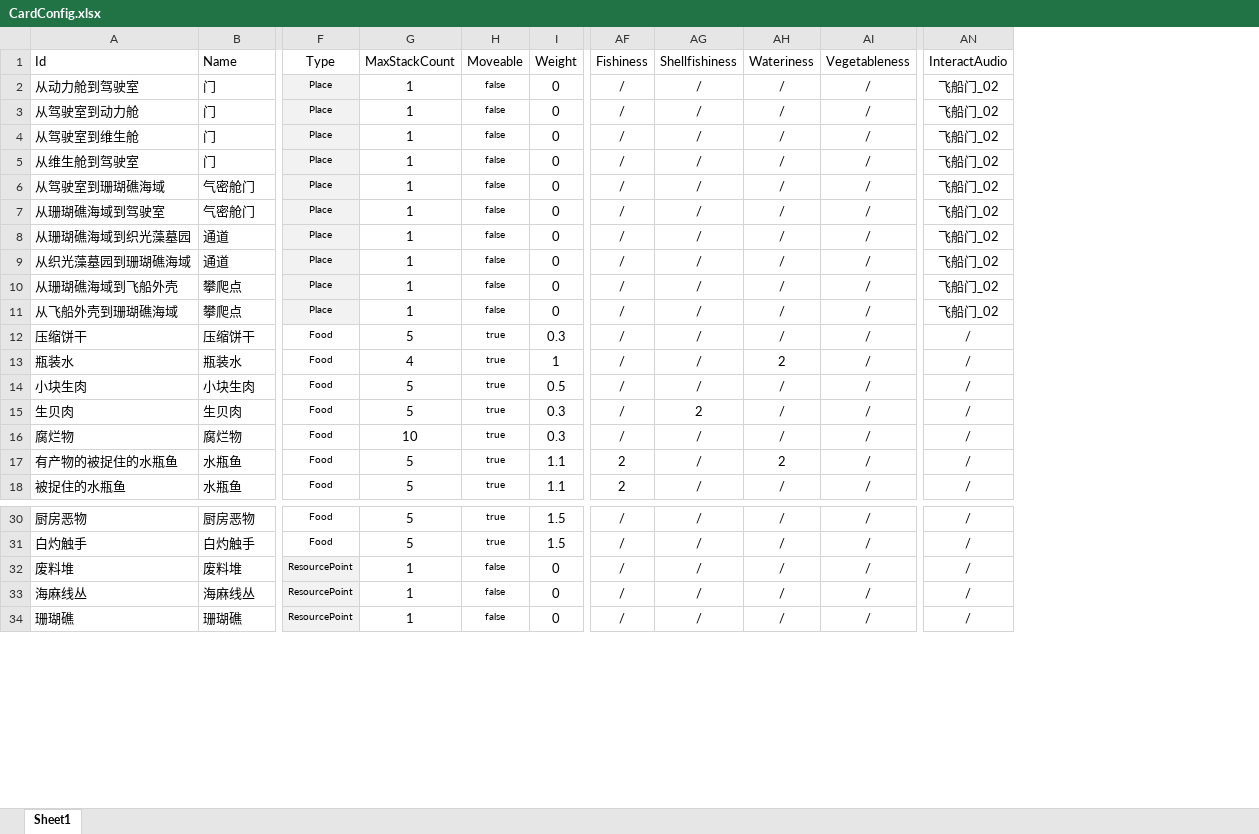
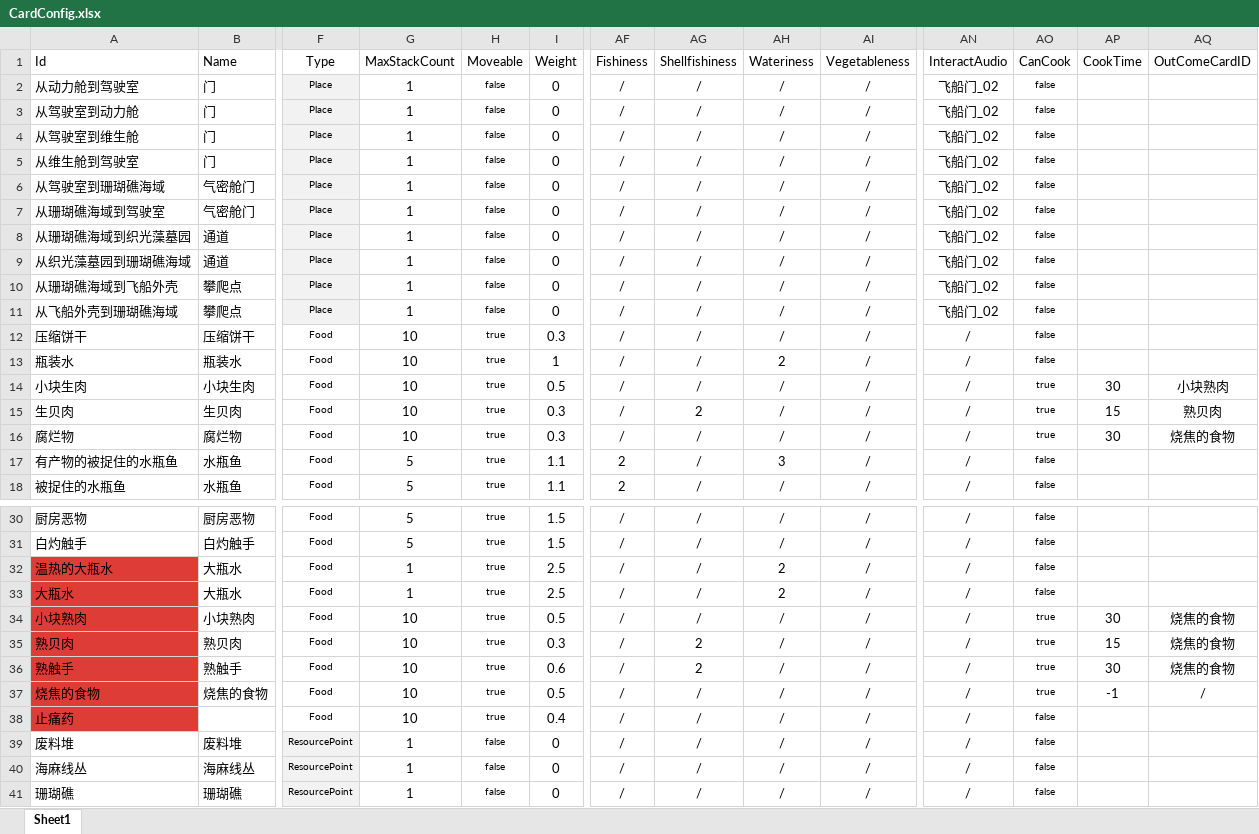
Before and after one commit to Cindyxj1011001101/WindowsSurvival, an Excel workbook: Assets/StreamingAssets/Excel/CardConfig.xlsx, sheet Sheet1, drawn as a sheet; only a part is shown, gaps mark what is left out; values as stored, in another font and other column widths than the file's, no borders; rows hold the shown columns only; the diff covers the shown part only; the diff names each change by its address in the sheet, - before the commit and + after, or states it on an @@ line.

```diff
--- a/Assets/StreamingAssets/Excel/CardConfig.xlsx (sheet Sheet1)
+++ b/Assets/StreamingAssets/Excel/CardConfig.xlsx (sheet Sheet1)
+column AO (CanCook), rows 2-18: false | false | false | false | false | false | false | false | false | false | false | false | true | true | true | false | false; rows 30-31: false | false; rows 39-41: all false
+column AP (CookTime), rows 14-16: 30 | 15 | 30
+column AQ (OutComeCardID), rows 14-16: 小块熟肉 | 熟贝肉 | 烧焦的食物
-G12 (MaxStackCount): 5
+G12 (MaxStackCount): 10
-G13 (MaxStackCount): 4
+G13 (MaxStackCount): 10
-G14:G15 (MaxStackCount): 5
+G14:G15 (MaxStackCount): 10
-AH17 (Wateriness): 2
+AH17 (Wateriness): 3
+row 32: 温热的大瓶水 | 大瓶水 | Food | 1 | true | 2.5 | / | / | 2 | / | / | false
+row 33: 大瓶水 | 大瓶水 | Food | 1 | true | 2.5 | / | / | 2 | / | / | false
+row 34: 小块熟肉 | 小块熟肉 | Food | 10 | true | 0.5 | / | / | / | / | / | true | 30 | 烧焦的食物
+row 35: 熟贝肉 | 熟贝肉 | Food | 10 | true | 0.3 | / | 2 | / | / | / | true | 15 | 烧焦的食物
+row 36: 熟触手 | 熟触手 | Food | 10 | true | 0.6 | / | 2 | / | / | / | true | 30 | 烧焦的食物
+row 37: 烧焦的食物 | 烧焦的食物 | Food | 10 | true | 0.5 | / | / | / | / | / | true | -1 | /
+row 38: 止痛药 |  | Food | 10 | true | 0.4 | / | / | / | / | / | false
```
Also changed, not shown: 20 added rows, 16 edited cells and cell formats elsewhere in this sheet, 1 other file.
